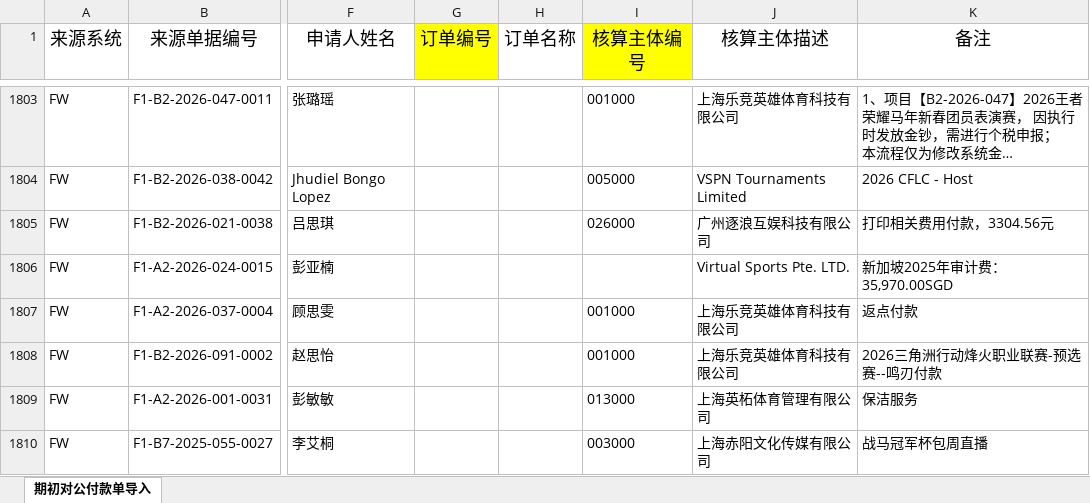
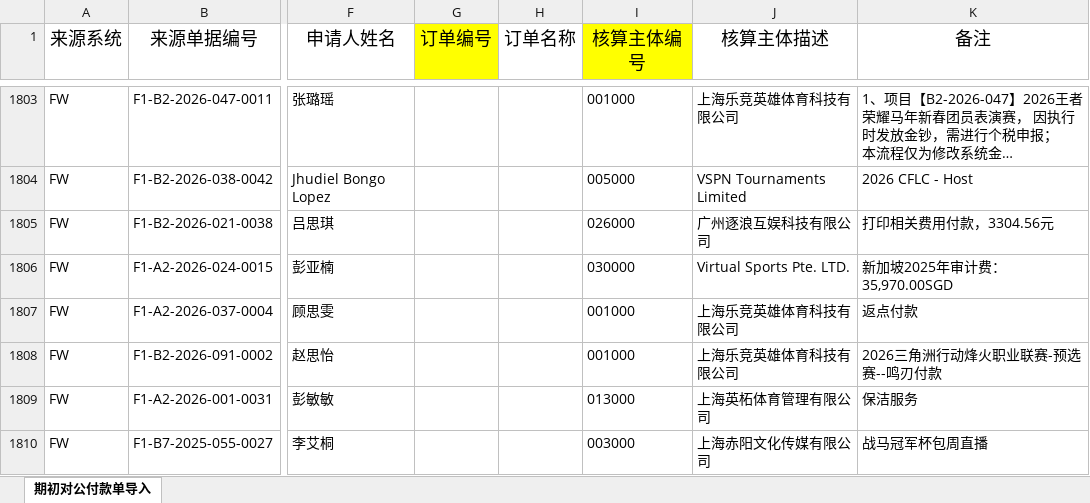
Before and after one commit to AlinaXiong/hero-digital-etl, an Excel workbook: output/ap_opening_payment/英雄期初对公付款单导入_应付期初_20260614.xlsx, sheet 期初对公付款单导入, drawn as a sheet; only a part is shown, gaps mark what is left out; long unchanged cells end in …; values as stored, in another font and other column widths than the file's, no borders; the diff covers the shown part only; the diff names each change by its address in the sheet, - before the commit and + after, or states it on an @@ line.

```diff
--- a/output/ap_opening_payment/英雄期初对公付款单导入_应付期初_20260614.xlsx (sheet 期初对公付款单导入)
+++ b/output/ap_opening_payment/英雄期初对公付款单导入_应付期初_20260614.xlsx (sheet 期初对公付款单导入)
-I1806 (核算主体编号): (empty)
+I1806 (核算主体编号): 030000
```
Also changed, not shown: 35 edited cells elsewhere in this sheet, output/ap_opening_payment/未匹配清单_应付期初_20260614.xlsx, 1 other file.
